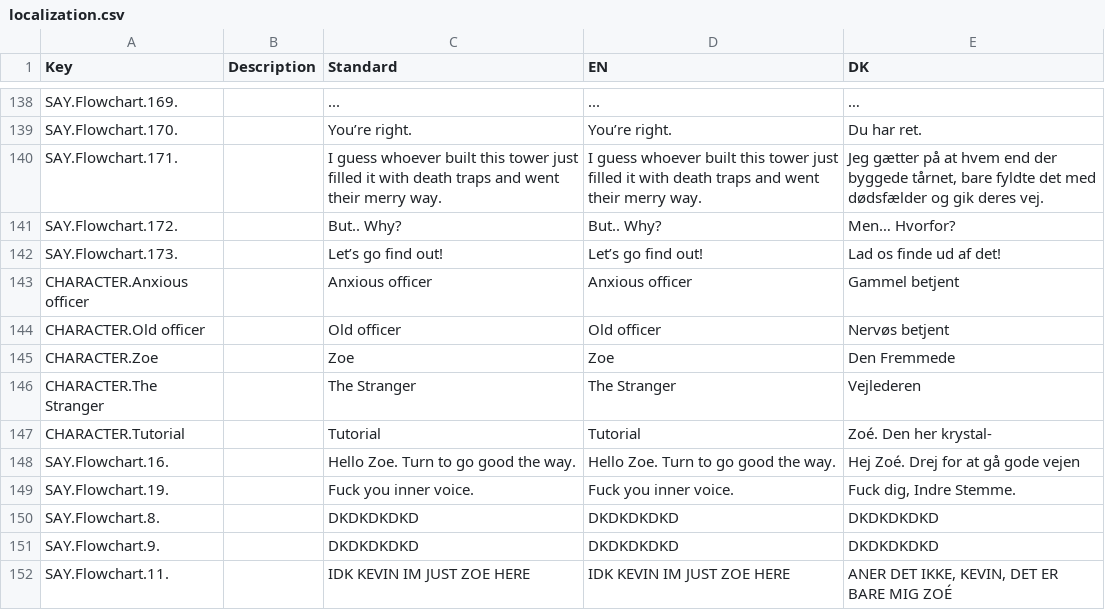
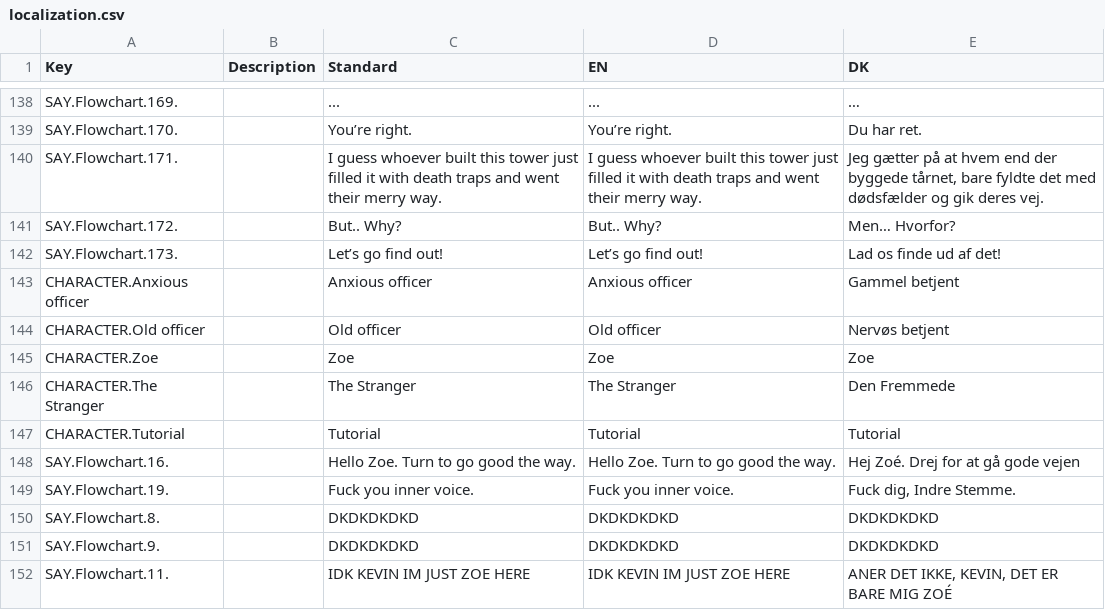
Before and after one commit to DADIU2019Team2/Graduation-Game, a CSV file: GraduationGame unity/Assets/Resources/localization.csv, drawn as a sheet; only a part is shown, gaps mark what is left out.

```diff
--- a/GraduationGame unity/Assets/Resources/localization.csv
+++ b/GraduationGame unity/Assets/Resources/localization.csv
@@ -144,5 +144,5 @@ CHARACTER.Anxious officer,,Anxious officer,Anxious officer,Gammel betjent
 CHARACTER.Old officer,,Old officer,Old officer,Nervøs betjent
-CHARACTER.Zoe,,Zoe,Zoe,Den Fremmede
-CHARACTER.The Stranger,,The Stranger,The Stranger,Vejlederen
-CHARACTER.Tutorial,,Tutorial,Tutorial,Zoé. Den her krystal-
+CHARACTER.Zoe,,Zoe,Zoe,Zoe
+CHARACTER.The Stranger,,The Stranger,The Stranger,Den Fremmede
+CHARACTER.Tutorial,,Tutorial,Tutorial,Tutorial
 SAY.Flowchart.16.,,Hello Zoe. Turn to go good the way.,Hello Zoe. Turn to go good the way.,Hej Zoé. Drej for at gå gode vejen
```
Also changed, not shown: 1 other file.
